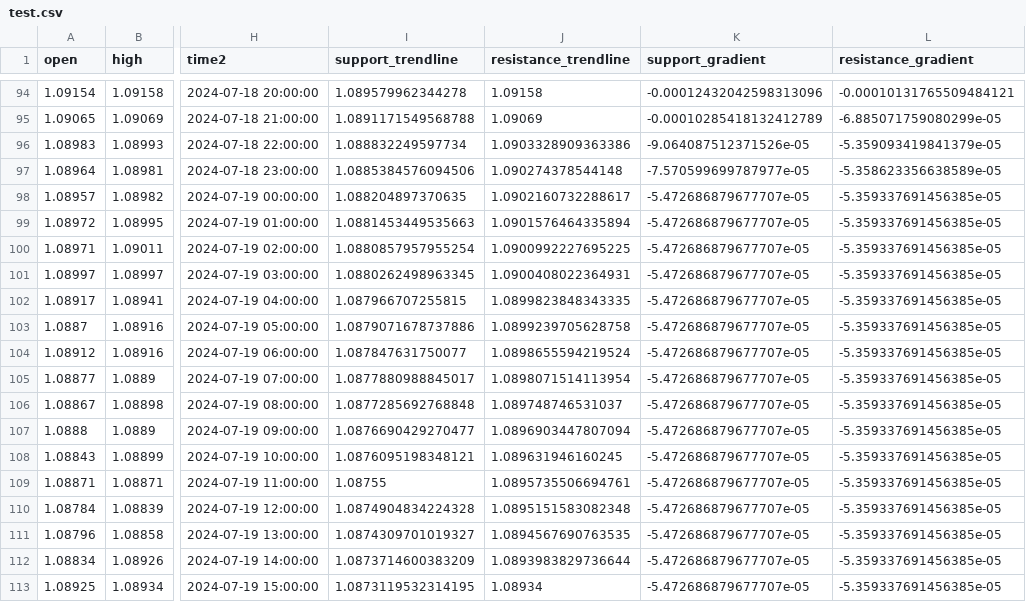
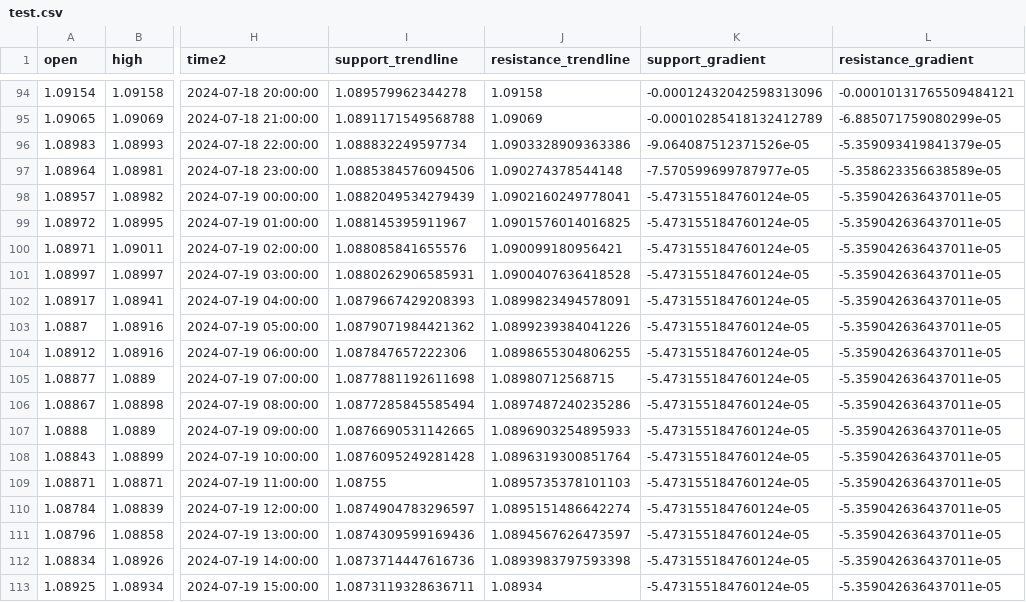
Before and after one commit to TafaraBean/Trade, a CSV file: csv/test.csv, drawn as a sheet; only a part is shown, gaps mark what is left out; the diff covers the shown part only; the diff names each change by its address in the sheet, - before the commit and + after, or states it on an @@ line.

```diff
--- a/csv/test.csv
+++ b/csv/test.csv
-I98 (support_trendline): 1.088204897370635
+I98 (support_trendline): 1.0882049534279439
-J98 (resistance_trendline): 1.0902160732288617
+J98 (resistance_trendline): 1.0902160249778041
-K98:K113 (support_gradient): -5.472686879677707e-05
+K98:K113 (support_gradient): -5.473155184760124e-05
-L98:L113 (resistance_gradient): -5.359337691456385e-05
+L98:L113 (resistance_gradient): -5.359042636437011e-05
-I99 (support_trendline): 1.0881453449535663
+I99 (support_trendline): 1.088145395911967
-J99 (resistance_trendline): 1.0901576464335894
+J99 (resistance_trendline): 1.0901576014016825
-I100 (support_trendline): 1.0880857957955254
+I100 (support_trendline): 1.088085841655576
-J100 (resistance_trendline): 1.0900992227695225
+J100 (resistance_trendline): 1.090099180956421
-I101 (support_trendline): 1.0880262498963345
+I101 (support_trendline): 1.0880262906585931
-J101 (resistance_trendline): 1.0900408022364931
+J101 (resistance_trendline): 1.0900407636418528
-I102 (support_trendline): 1.087966707255815
+I102 (support_trendline): 1.0879667429208393
-J102 (resistance_trendline): 1.0899823848343335
+J102 (resistance_trendline): 1.0899823494578091
-I103 (support_trendline): 1.0879071678737886
+I103 (support_trendline): 1.0879071984421362
-J103 (resistance_trendline): 1.0899239705628758
+J103 (resistance_trendline): 1.0899239384041226
-I104 (support_trendline): 1.087847631750077
+I104 (support_trendline): 1.087847657222306
-J104 (resistance_trendline): 1.0898655594219524
+J104 (resistance_trendline): 1.0898655304806255
-I105 (support_trendline): 1.0877880988845017
+I105 (support_trendline): 1.0877881192611698
-J105 (resistance_trendline): 1.0898071514113954
+J105 (resistance_trendline): 1.08980712568715
-I106 (support_trendline): 1.0877285692768848
+I106 (support_trendline): 1.0877285845585494
-J106 (resistance_trendline): 1.089748746531037
+J106 (resistance_trendline): 1.0897487240235286
-I107 (support_trendline): 1.0876690429270477
+I107 (support_trendline): 1.0876690531142665
-J107 (resistance_trendline): 1.0896903447807094
+J107 (resistance_trendline): 1.0896903254895933
-I108 (support_trendline): 1.0876095198348121
+I108 (support_trendline): 1.0876095249281428
-J108 (resistance_trendline): 1.089631946160245
+J108 (resistance_trendline): 1.0896319300851764
-J109 (resistance_trendline): 1.0895735506694761
+J109 (resistance_trendline): 1.0895735378101103
-I110 (support_trendline): 1.0874904834224328
+I110 (support_trendline): 1.0874904783296597
-J110 (resistance_trendline): 1.0895151583082348
+J110 (resistance_trendline): 1.0895151486642274
-I111 (support_trendline): 1.0874309701019327
+I111 (support_trendline): 1.0874309599169436
-J111 (resistance_trendline): 1.0894567690763535
+J111 (resistance_trendline): 1.0894567626473597
-I112 (support_trendline): 1.0873714600383209
+I112 (support_trendline): 1.0873714447616736
-J112 (resistance_trendline): 1.0893983829736644
+J112 (resistance_trendline): 1.0893983797593398
-I113 (support_trendline): 1.0873119532314195
+I113 (support_trendline): 1.0873119328636711
```
Also changed, not shown: 45 edited cells elsewhere in this file, 1 other file.
